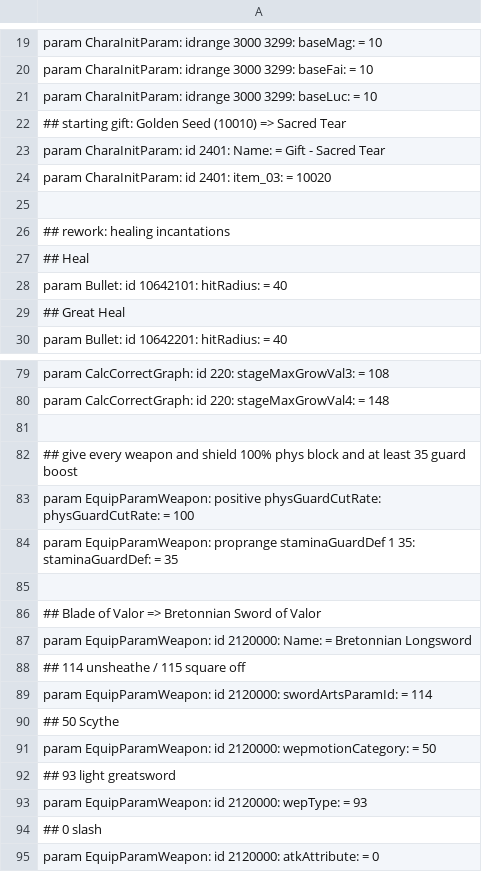
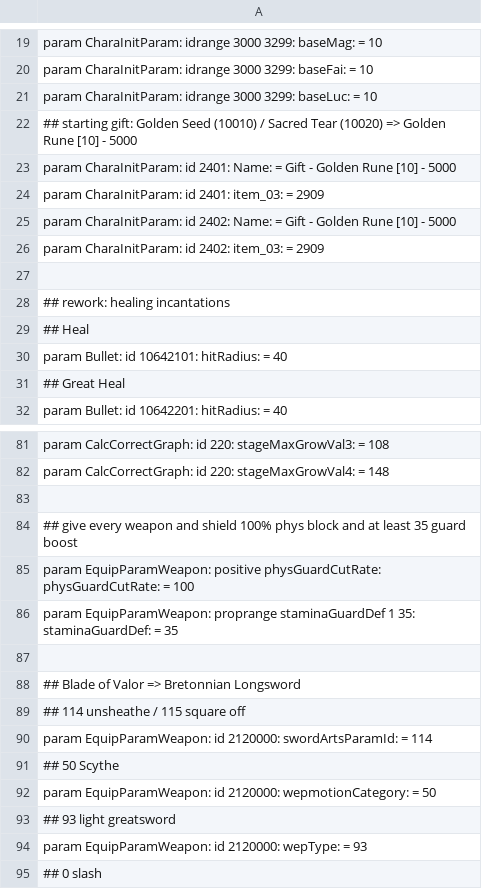
Before and after one commit to WhiteG00se/ER_QualityConvergence, a CSV file: tobi_src/massEdit.csv, drawn as a sheet; only a part is shown, gaps mark what is left out; the shorter side is filled out with more unchanged rows.

Commit message:
update starting gifts to remove custom texts

```diff
--- a/tobi_src/massEdit.csv
+++ b/tobi_src/massEdit.csv
@@ -21,5 +21,7 @@ param CharaInitParam: idrange 3000 3299: baseFai: = 10
 param CharaInitParam: idrange 3000 3299: baseLuc: = 10
-## starting gift: Golden Seed (10010) => Sacred Tear
-param CharaInitParam: id 2401: Name: = Gift - Sacred Tear
-param CharaInitParam: id 2401: item_03: = 10020
+## starting gift: Golden Seed (10010) / Sacred Tear (10020) => Golden Rune [10] - 5000
+param CharaInitParam: id 2401: Name: = Gift - Golden Rune [10] - 5000
+param CharaInitParam: id 2401: item_03: = 2909
+param CharaInitParam: id 2402: Name: = Gift - Golden Rune [10] - 5000
+param CharaInitParam: id 2402: item_03: = 2909
 
@@ -85,4 +87,3 @@ param EquipParamWeapon: proprange staminaGuardDef 1 35: staminaGuardDef: = 35
 
-## Blade of Valor => Bretonnian Sword of Valor
-param EquipParamWeapon: id 2120000: Name: = Bretonnian Longsword
+## Blade of Valor => Bretonnian Longsword
 ## 114 unsheathe / 115 square off
```
